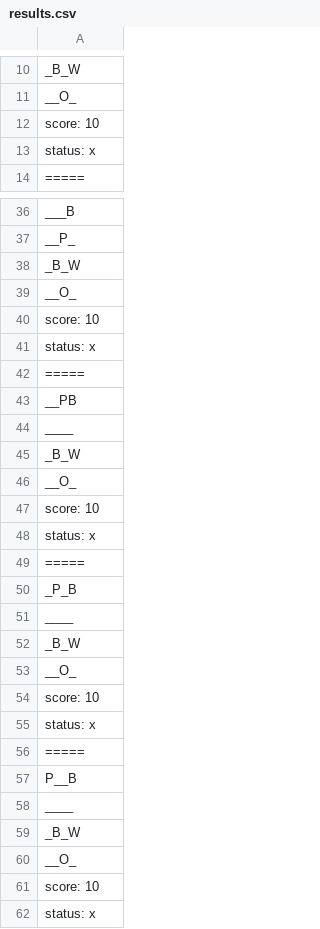
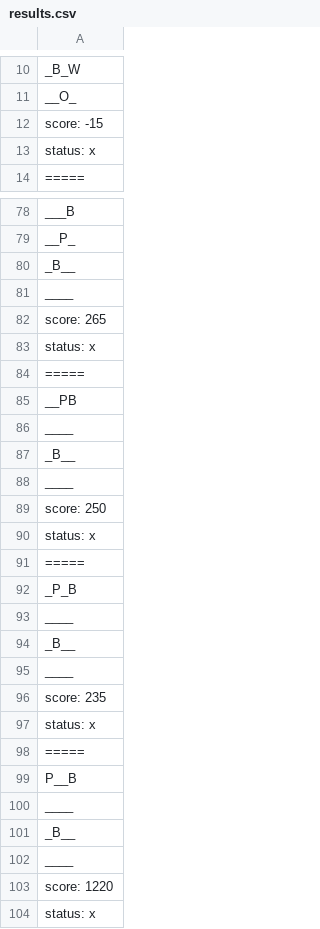
Before and after one commit to Grupo-Gustavo-Rodrigo-lab05/Lab05-Wumpus, a CSV file: lab05/out/production/lab05/pt/c40task/l05wumpus/results.csv, drawn as a sheet; only a part is shown, gaps mark what is left out; the diff covers the shown part only.

```diff
--- a/lab05/out/production/lab05/pt/c40task/l05wumpus/results.csv
+++ b/lab05/out/production/lab05/pt/c40task/l05wumpus/results.csv
@@ -11,3 +11,3 @@ _B_W
 __O_
-score: 10
+score: -15
 status: x
@@ -37,5 +79,5 @@ ___B
 __P_
-_B_W
-__O_
-score: 10
+_B__
+____
+score: 265
 status: x
@@ -44,5 +86,5 @@ __PB
 ____
-_B_W
-__O_
-score: 10
+_B__
+____
+score: 250
 status: x
@@ -51,5 +93,5 @@ _P_B
 ____
-_B_W
-__O_
-score: 10
+_B__
+____
+score: 235
 status: x
@@ -58,5 +100,5 @@ P__B
 ____
-_B_W
-__O_
-score: 10
+_B__
+____
+score: 1220
 status: x
```
Also changed, not shown: 41 added rows, 2 removed rows, 5 moved rows and 2 edited cells elsewhere in this file, lab05/src/pt/c40task/l05wumpus/results.csv, 14 other files.
